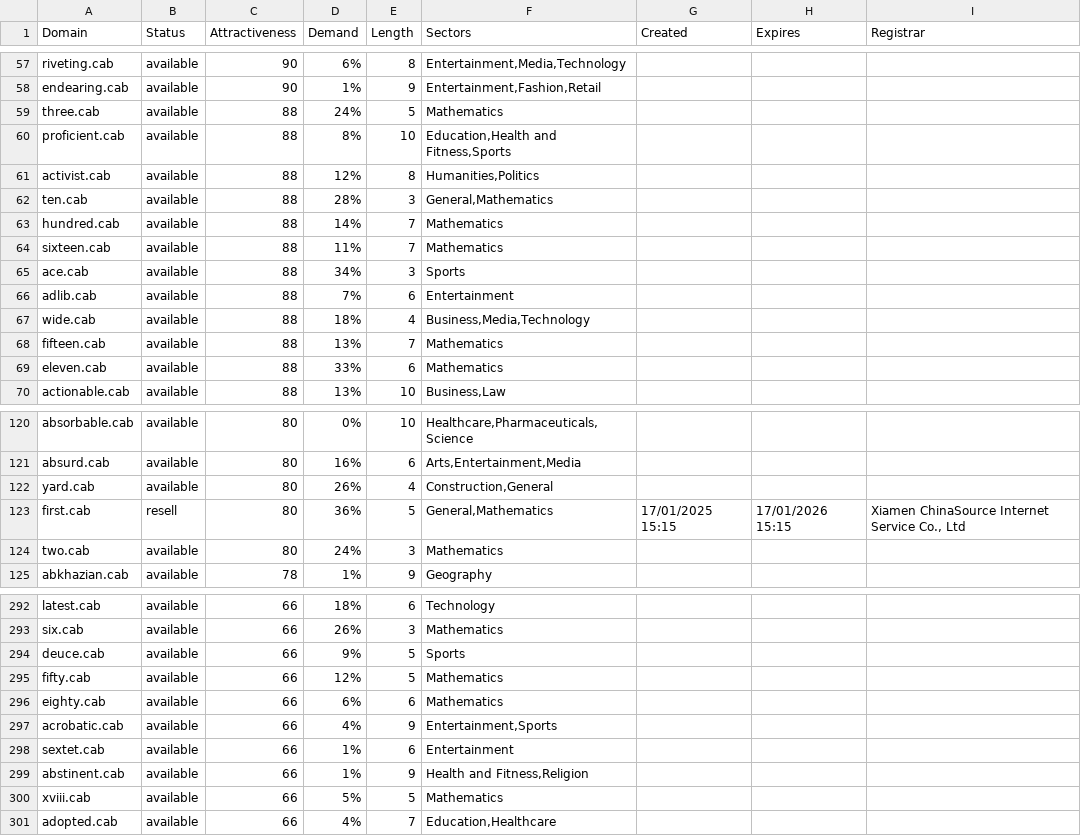
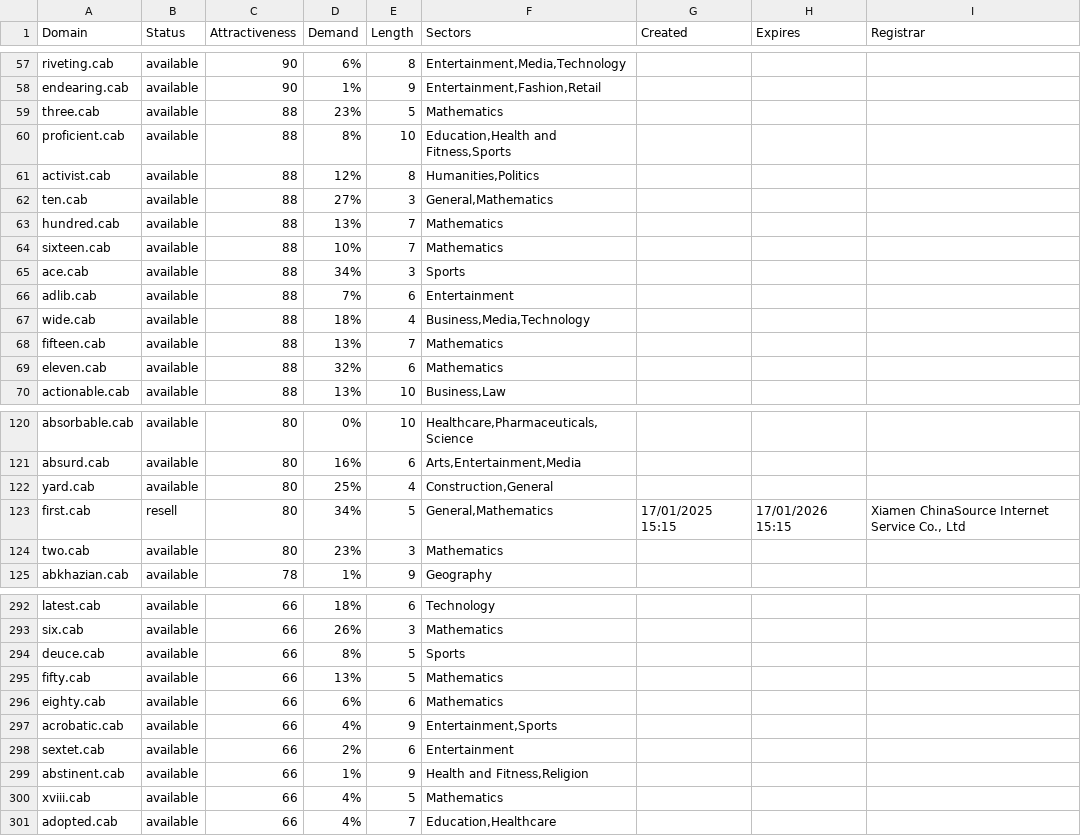
Before and after one commit to UniqueDomains/cab-oneword-domains, a CSV file: cab.csv, drawn as a sheet; only a part is shown, gaps mark what is left out; the diff covers the shown part only.

Commit message:
Domains update

```diff
--- a/cab.csv
+++ b/cab.csv
@@ -58,8 +58,8 @@ riveting.cab,available,90,6%,8,"Entertainment,Media,Technology",,,
 endearing.cab,available,90,1%,9,"Entertainment,Fashion,Retail",,,
-three.cab,available,88,24%,5,Mathematics,,,
+three.cab,available,88,23%,5,Mathematics,,,
 proficient.cab,available,88,8%,10,"Education,Health and Fitness,Sports",,,
 activist.cab,available,88,12%,8,"Humanities,Politics",,,
-ten.cab,available,88,28%,3,"General,Mathematics",,,
-hundred.cab,available,88,14%,7,Mathematics,,,
-sixteen.cab,available,88,11%,7,Mathematics,,,
+ten.cab,available,88,27%,3,"General,Mathematics",,,
+hundred.cab,available,88,13%,7,Mathematics,,,
+sixteen.cab,available,88,10%,7,Mathematics,,,
 ace.cab,available,88,34%,3,Sports,,,
@@ -68,3 +68,3 @@ wide.cab,available,88,18%,4,"Business,Media,Technology",,,
 fifteen.cab,available,88,13%,7,Mathematics,,,
-eleven.cab,available,88,33%,6,Mathematics,,,
+eleven.cab,available,88,32%,6,Mathematics,,,
 actionable.cab,available,88,13%,10,"Business,Law",,,
@@ -121,5 +121,5 @@ absorbable.cab,available,80,0%,10,"Healthcare,Pharmaceuticals,Science",,,
 absurd.cab,available,80,16%,6,"Arts,Entertainment,Media",,,
-yard.cab,available,80,26%,4,"Construction,General",,,
-first.cab,resell,80,36%,5,"General,Mathematics",17/01/2025 15:15,17/01/2026 15:15,"Xiamen ChinaSource Internet Service Co., Ltd"
-two.cab,available,80,24%,3,Mathematics,,,
+yard.cab,available,80,25%,4,"Construction,General",,,
+first.cab,resell,80,34%,5,"General,Mathematics",17/01/2025 15:15,17/01/2026 15:15,"Xiamen ChinaSource Internet Service Co., Ltd"
+two.cab,available,80,23%,3,Mathematics,,,
 abkhazian.cab,available,78,1%,9,Geography,,,
@@ -293,9 +293,9 @@ latest.cab,available,66,18%,6,Technology,,,
 six.cab,available,66,26%,3,Mathematics,,,
-deuce.cab,available,66,9%,5,Sports,,,
-fifty.cab,available,66,12%,5,Mathematics,,,
+deuce.cab,available,66,8%,5,Sports,,,
+fifty.cab,available,66,13%,5,Mathematics,,,
 eighty.cab,available,66,6%,6,Mathematics,,,
 acrobatic.cab,available,66,4%,9,"Entertainment,Sports",,,
-sextet.cab,available,66,1%,6,Entertainment,,,
+sextet.cab,available,66,2%,6,Entertainment,,,
 abstinent.cab,available,66,1%,9,"Health and Fitness,Religion",,,
-xviii.cab,available,66,5%,5,Mathematics,,,
+xviii.cab,available,66,4%,5,Mathematics,,,
 adopted.cab,available,66,4%,7,"Education,Healthcare",,,
```
Also changed, not shown: 49 edited cells elsewhere in this file, 2 other files.
